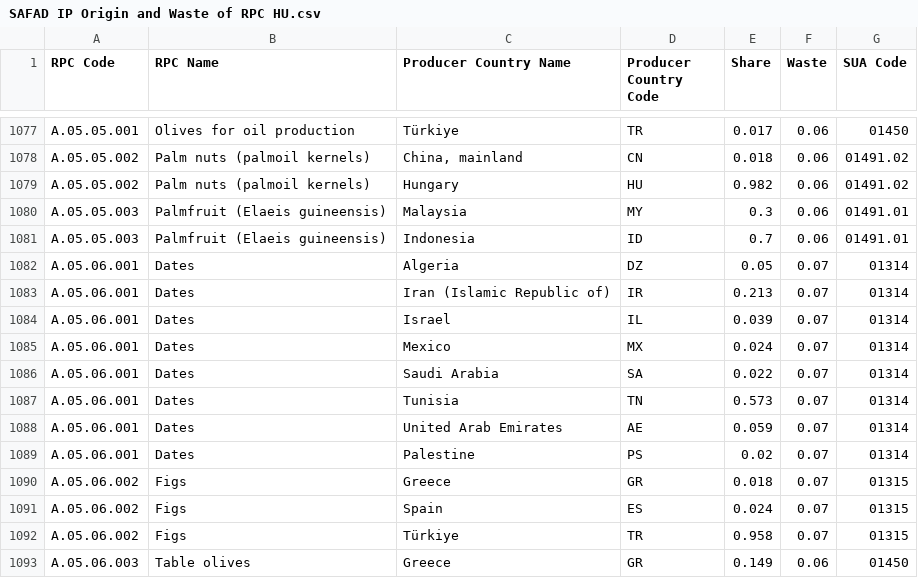
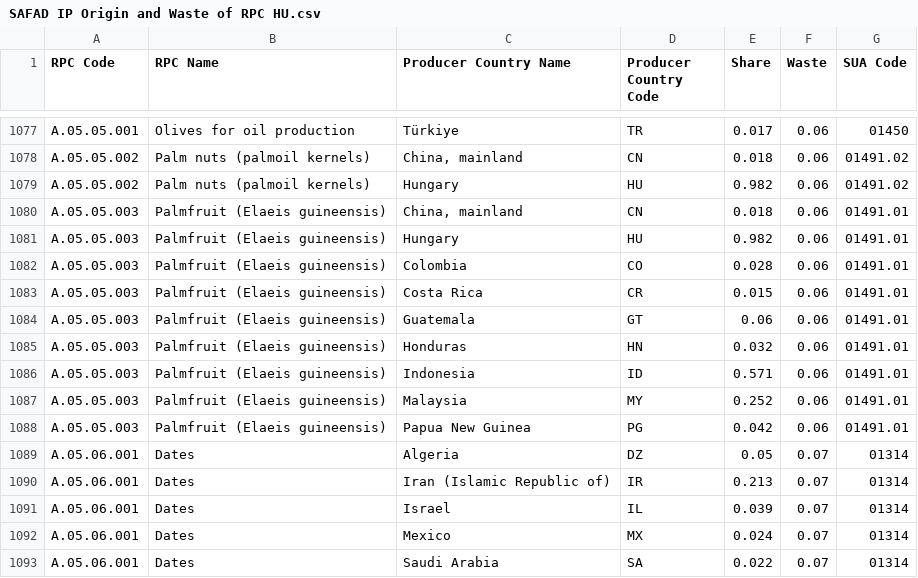
Before and after one commit to SLU-foodsystems/safad, a CSV file: src/default-input-files/SAFAD IP Origin and Waste of RPC/SAFAD IP Origin and Waste of RPC HU.csv, drawn as a sheet; only a part is shown, gaps mark what is left out; the shorter side is filled out with more unchanged rows.

```diff
--- a/src/default-input-files/SAFAD IP Origin and Waste of RPC/SAFAD IP Origin and Waste of RPC HU.csv
+++ b/src/default-input-files/SAFAD IP Origin and Waste of RPC/SAFAD IP Origin and Waste of RPC HU.csv
@@ -1079,4 +1079,11 @@
 "A.05.05.002","Palm nuts (palmoil kernels)","Hungary","HU",0.982,0.06,"01491.02"
-"A.05.05.003","Palmfruit (Elaeis guineensis)","Malaysia","MY",0.3,0.06,"01491.01"
-"A.05.05.003","Palmfruit (Elaeis guineensis)","Indonesia","ID",0.7,0.06,"01491.01"
+"A.05.05.003","Palmfruit (Elaeis guineensis)","China, mainland","CN",0.018,0.06,"01491.01"
+"A.05.05.003","Palmfruit (Elaeis guineensis)","Hungary","HU",0.982,0.06,"01491.01"
+"A.05.05.003","Palmfruit (Elaeis guineensis)","Colombia","CO",0.028,0.06,"01491.01"
+"A.05.05.003","Palmfruit (Elaeis guineensis)","Costa Rica","CR",0.015,0.06,"01491.01"
+"A.05.05.003","Palmfruit (Elaeis guineensis)","Guatemala","GT",0.06,0.06,"01491.01"
+"A.05.05.003","Palmfruit (Elaeis guineensis)","Honduras","HN",0.032,0.06,"01491.01"
+"A.05.05.003","Palmfruit (Elaeis guineensis)","Indonesia","ID",0.571,0.06,"01491.01"
+"A.05.05.003","Palmfruit (Elaeis guineensis)","Malaysia","MY",0.252,0.06,"01491.01"
+"A.05.05.003","Palmfruit (Elaeis guineensis)","Papua New Guinea","PG",0.042,0.06,"01491.01"
 "A.05.06.001","Dates","Algeria","DZ",0.05,0.07,"01314"
```
Also changed, not shown: src/default-input-files/SAFAD IP Origin and Waste of RPC/SAFAD IP Origin and Waste of RPC ES.csv, src/default-input-files/SAFAD IP Origin and Waste of RPC/SAFAD IP Origin and Waste of RPC FR.csv, 9 other files.
